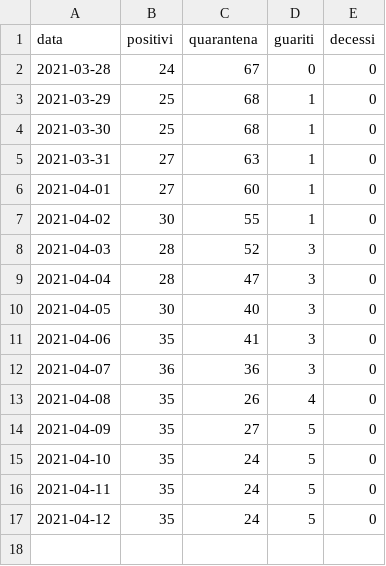
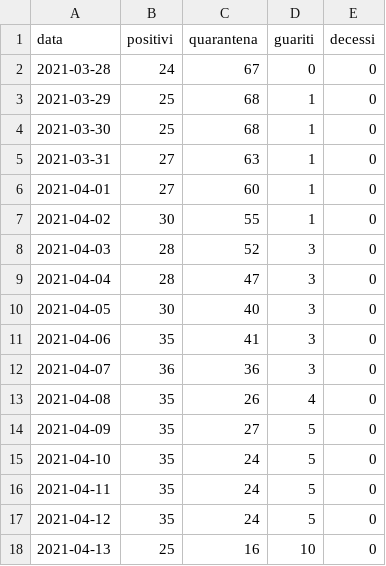
Before and after one commit to ComuneDiCalascibetta/CovidCalascibetta, a CSV file: DashBoardCovid.csv, drawn as a sheet; the diff names each change by its address in the sheet, - before the commit and + after, or states it on an @@ line.

Commit message:
Update DashBoardCovid.csv

```diff
--- a/DashBoardCovid.csv
+++ b/DashBoardCovid.csv
+row 18: 2021-04-13 | 25 | 16 | 10 | 0
```
